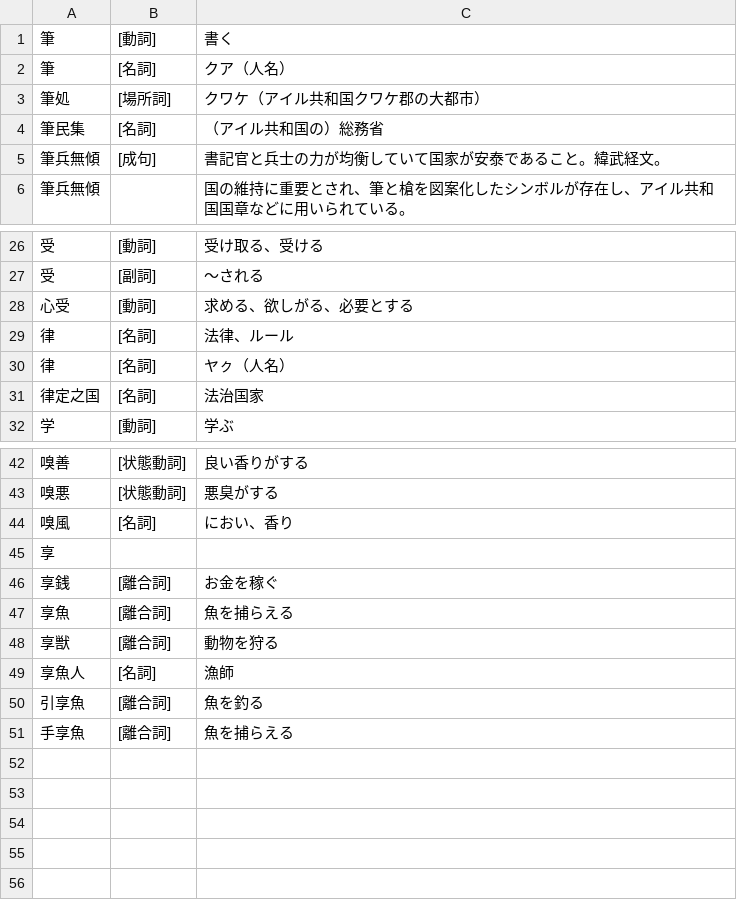
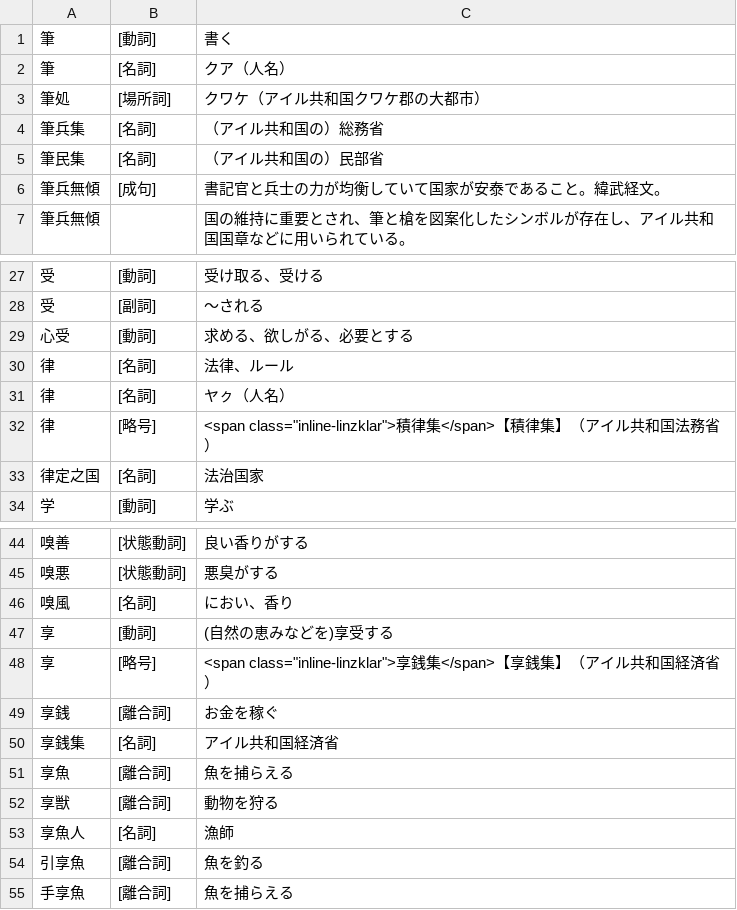
Before and after one commit to yasusho/linzklar_and_pmcp_paper_dictionary, a TSV file: entries_1_13_筆.tsv, drawn as a sheet; only a part is shown, gaps mark what is left out.

```diff
--- a/entries_1_13_筆.tsv
+++ b/entries_1_13_筆.tsv
@@ -3,3 +3,4 @@
 筆処	[場所詞]	クワケ（アイル共和国クワケ郡の大都市）
-筆民集	[名詞]	（アイル共和国の）総務省
+筆兵集	[名詞]	（アイル共和国の）総務省
+筆民集	[名詞]	（アイル共和国の）民部省
 筆兵無傾	[成句]	書記官と兵士の力が均衡していて国家が安泰であること。緯武経文。
@@ -30,2 +31,3 @@
 律	[名詞]	ヤㇰ（人名）
+律	[略号]	<span class="inline-linzklar">積律集</span>【積律集】（アイル共和国法務省）
 律定之国	[名詞]	法治国家
@@ -44,4 +46,6 @@
 嗅風	[名詞]	におい、香り
-享		
+享	[動詞]	(自然の恵みなどを)享受する
+享	[略号]	<span class="inline-linzklar">享銭集</span>【享銭集】（アイル共和国経済省）
 享銭	[離合詞]	お金を稼ぐ
+享銭集	[名詞]	アイル共和国経済省
 享魚	[離合詞]	魚を捕らえる
```
Also changed, not shown: PRONUNCIATIONS.tsv, entries_1_01_処.tsv, 25 other files.
